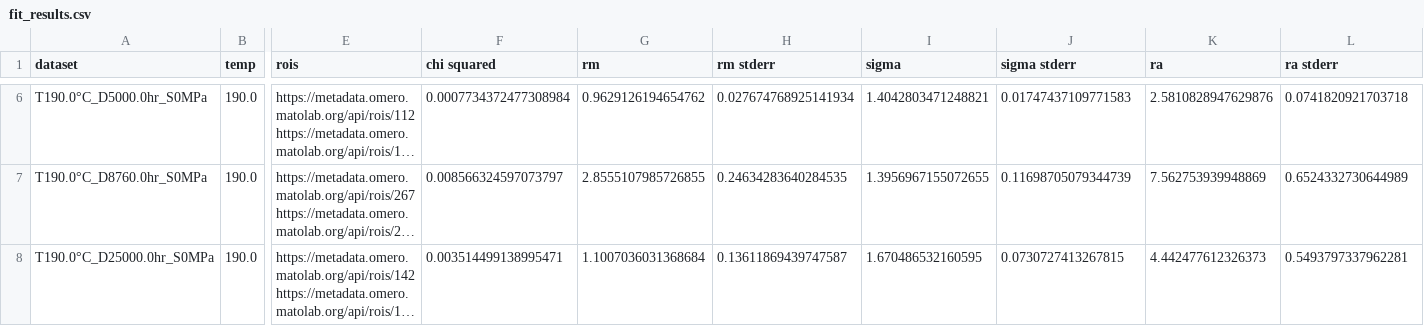
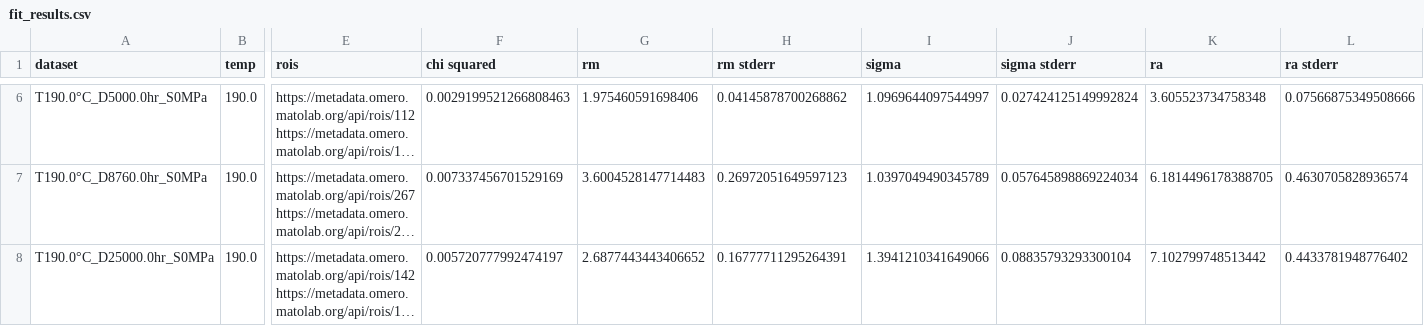
Before and after one commit to BAMresearch/DF-TEM-PAW, a CSV file: fit_results.csv, drawn as a sheet; only a part is shown, gaps mark what is left out; long unchanged cells end in …; the diff covers the shown part only; the diff names each change by its address in the sheet, - before the commit and + after, or states it on an @@ line.

```diff
--- a/fit_results.csv
+++ b/fit_results.csv
-F6 (chi squared): 0.0007734372477308984
+F6 (chi squared): 0.0029199521266808463
-G6 (rm): 0.9629126194654762
+G6 (rm): 1.975460591698406
-H6 (rm stderr): 0.027674768925141934
+H6 (rm stderr): 0.04145878700268862
-I6 (sigma): 1.4042803471248821
+I6 (sigma): 1.0969644097544997
-J6 (sigma stderr): 0.01747437109771583
+J6 (sigma stderr): 0.027424125149992824
-K6 (ra): 2.5810828947629876
+K6 (ra): 3.605523734758348
-L6 (ra stderr): 0.0741820921703718
+L6 (ra stderr): 0.07566875349508666
-F7 (chi squared): 0.008566324597073797
+F7 (chi squared): 0.007337456701529169
-G7 (rm): 2.8555107985726855
+G7 (rm): 3.6004528147714483
-H7 (rm stderr): 0.24634283640284535
+H7 (rm stderr): 0.26972051649597123
-I7 (sigma): 1.3956967155072655
+I7 (sigma): 1.0397049490345789
-J7 (sigma stderr): 0.11698705079344739
+J7 (sigma stderr): 0.057645898869224034
-K7 (ra): 7.562753939948869
+K7 (ra): 6.1814496178388705
-L7 (ra stderr): 0.6524332730644989
+L7 (ra stderr): 0.4630705828936574
-F8 (chi squared): 0.003514499138995471
+F8 (chi squared): 0.005720777992474197
-G8 (rm): 1.1007036031368684
+G8 (rm): 2.6877443443406652
-H8 (rm stderr): 0.13611869439747587
+H8 (rm stderr): 0.16777711295264391
-I8 (sigma): 1.670486532160595
+I8 (sigma): 1.3941210341649066
-J8 (sigma stderr): 0.0730727413267815
+J8 (sigma stderr): 0.08835793293300104
-K8 (ra): 4.442477612326373
+K8 (ra): 7.102799748513442
-L8 (ra stderr): 0.5493797337962281
+L8 (ra stderr): 0.4433781948776402
```
Also changed, not shown: 30 edited cells elsewhere in this file, 16 other files.
